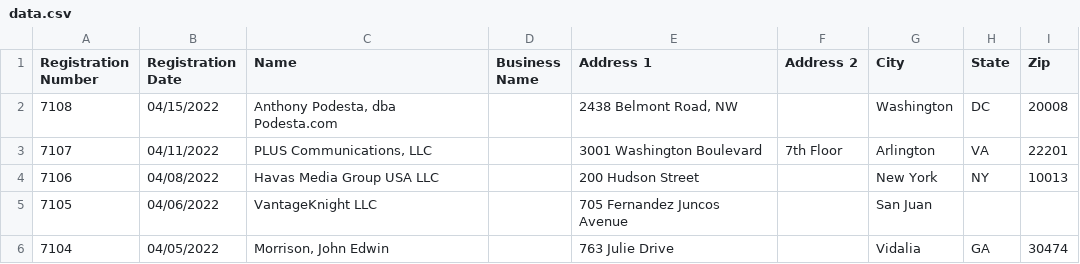
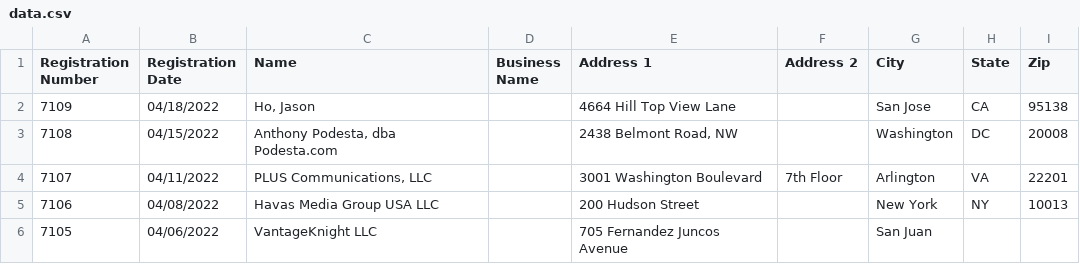
Before and after one commit to markschaver/FARA-Active, a CSV file: data.csv, drawn as a sheet; only a part is shown; the shorter side is filled out with more unchanged rows; the diff names each change by its address in the sheet, - before the commit and + after, or states it on an @@ line.

Commit message:
Flat: latest data (2022-04-21T08:25:09.738Z) {   "date": "2022-04-21T08:25:09.738Z",   "files": [     {       "name": "data.csv",       "deltaBytes": 591,       "source": "https://efile.fara.gov/api/v1/Registrants/csv/Active"     }   ] }

```diff
--- a/data.csv
+++ b/data.csv
+row 2: 7109 | 04/18/2022 | Ho, Jason |  | 4664 Hill Top View Lane |  | San Jose | CA | 95138
```
